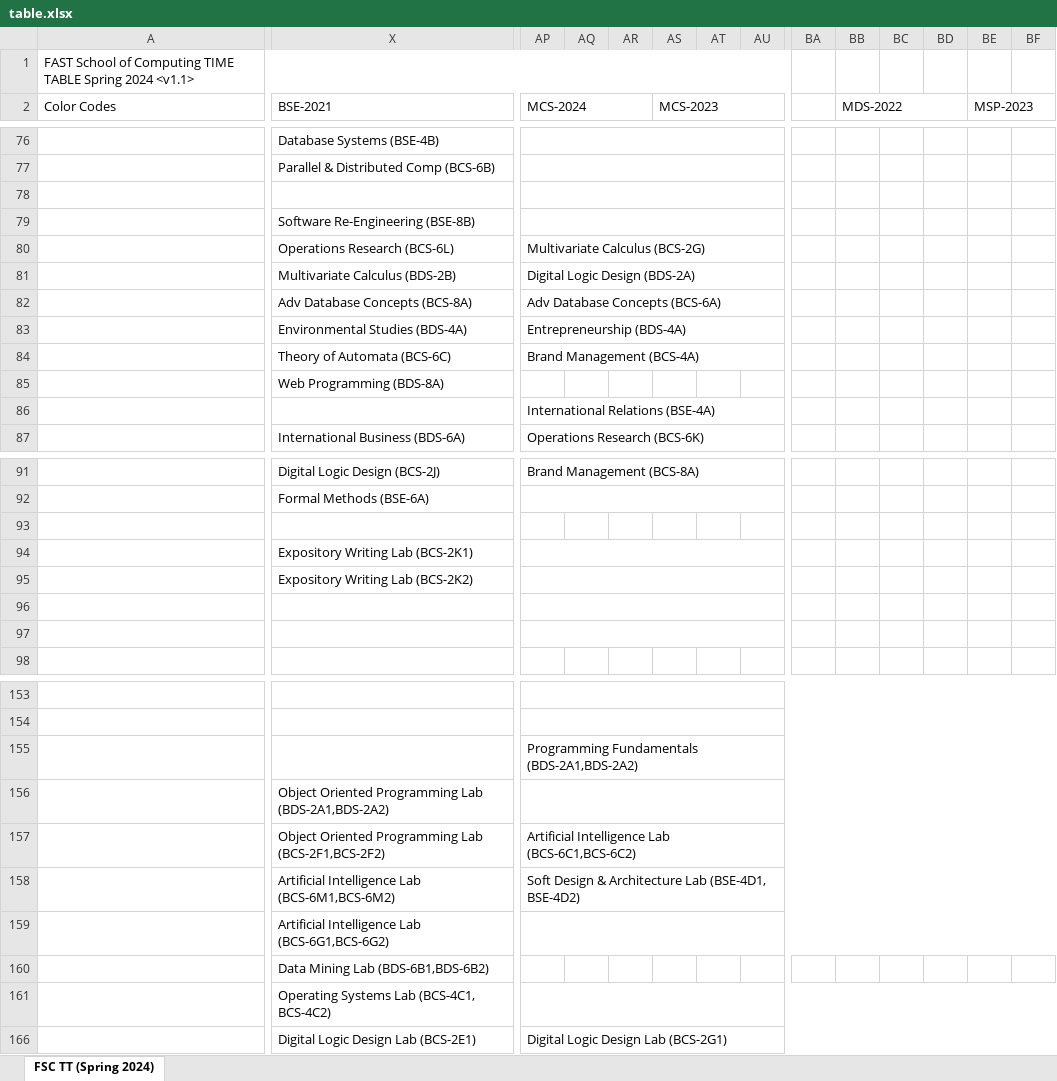
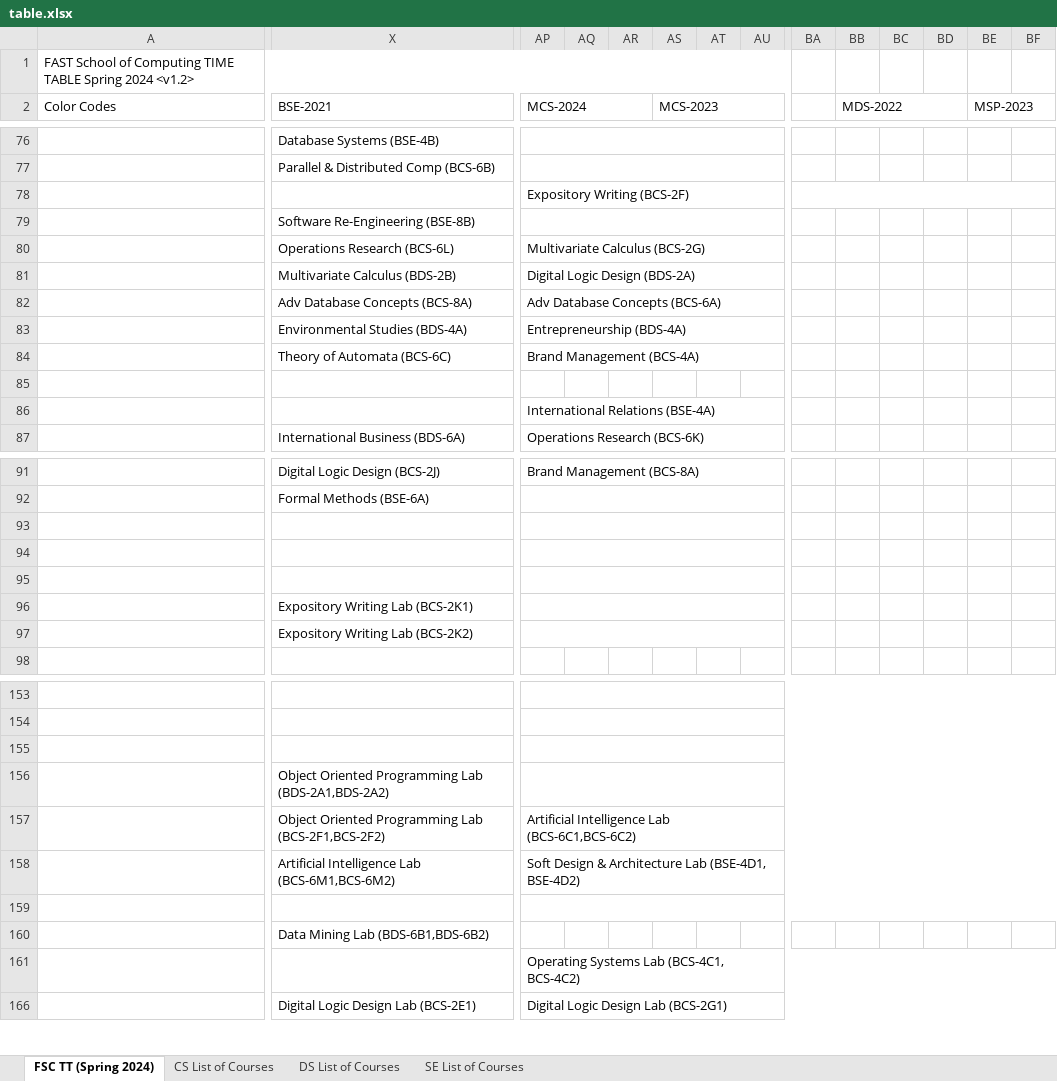
Before and after one commit to Hamza5743/TimeTableGenerator, an Excel workbook: Scripts/table.xlsx, sheet FSC TT (Spring 2024), drawn as a sheet; only a part is shown, gaps mark what is left out; values as stored, in another font and other column widths than the file's, no cell formats; charts and pictures not drawn; removed rows and columns are numbered as before the commit, all else as after; rows hold the shown columns only; the diff covers the shown part only; the diff names each change by its address in the sheet, - before the commit and + after, or states it on an @@ line.

```diff
--- a/Scripts/table.xlsx (sheet FSC TT (Spring 2024))
+++ b/Scripts/table.xlsx (sheet FSC TT (Spring 2024))
+sheet tab: CS List of Courses
+sheet tab: DS List of Courses
+sheet tab: SE List of Courses
-A1 (Color Codes): …Spring 2024 <v1.1>
+A1 (Color Codes): …Spring 2024 <v1.2>
-AP78 (MCS-2024): (empty)
+AP78 (MCS-2024): Expository Writing (BCS-2F)
-AP78:AW78 merged
+AP78:AZ78 merged
+BA78:BF78 merged
-X85 (BSE-2021): Web Programming (BDS-8A)
+X85 (BSE-2021): (empty)
+AP93:AW93 merged
-X94 (BSE-2021): Expository Writing Lab (BCS-2K1)
+X94 (BSE-2021): (empty)
-X95 (BSE-2021): Expository Writing Lab (BCS-2K2)
+X95 (BSE-2021): (empty)
-X96 (BSE-2021): (empty)
+X96 (BSE-2021): Expository Writing Lab (BCS-2K1)
-X97 (BSE-2021): (empty)
+X97 (BSE-2021): Expository Writing Lab (BCS-2K2)
-AP155 (MCS-2024): Programming Fundamentals (BDS-2A1,BDS-2A2)
+AP155 (MCS-2024): (empty)
-X159 (BSE-2021): Artificial Intelligence Lab (BCS-6G1,BCS-6G2)
+X159 (BSE-2021): (empty)
-row 161:  | Operating Systems Lab (BCS-4C1, BCS-4C2)
+row 161:  |  | Operating Systems Lab (BCS-4C1, BCS-4C2)
```
Also changed, not shown: 34 edited cells and merged cells elsewhere in this sheet, cell formats, charts or pictures, 2 other files.
